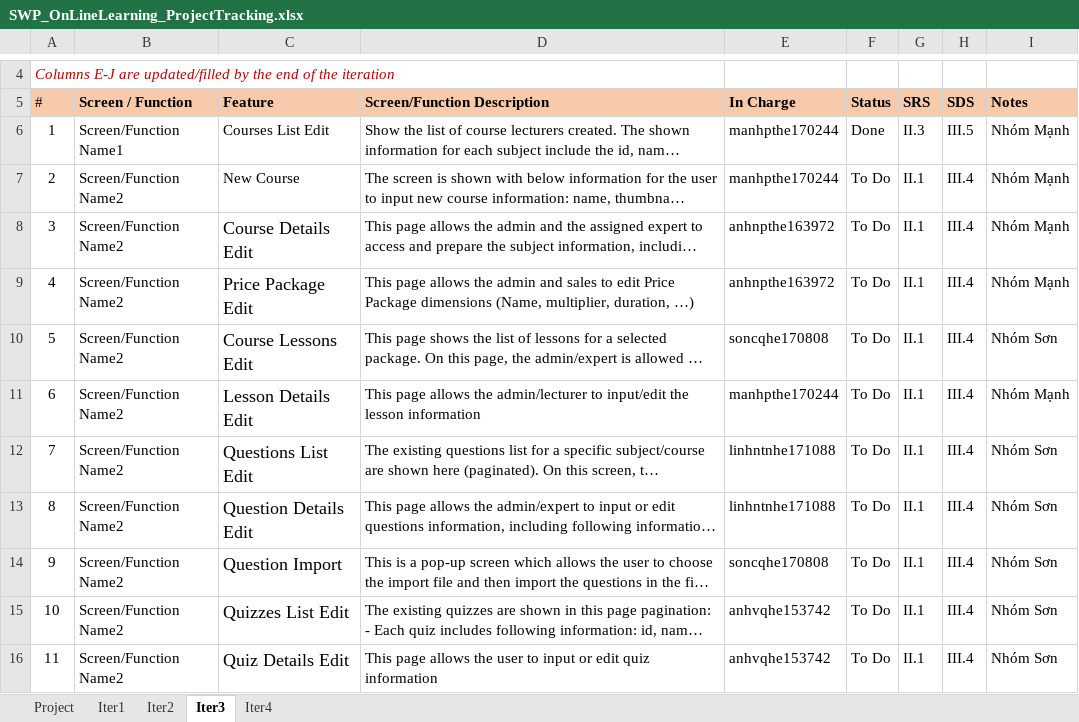
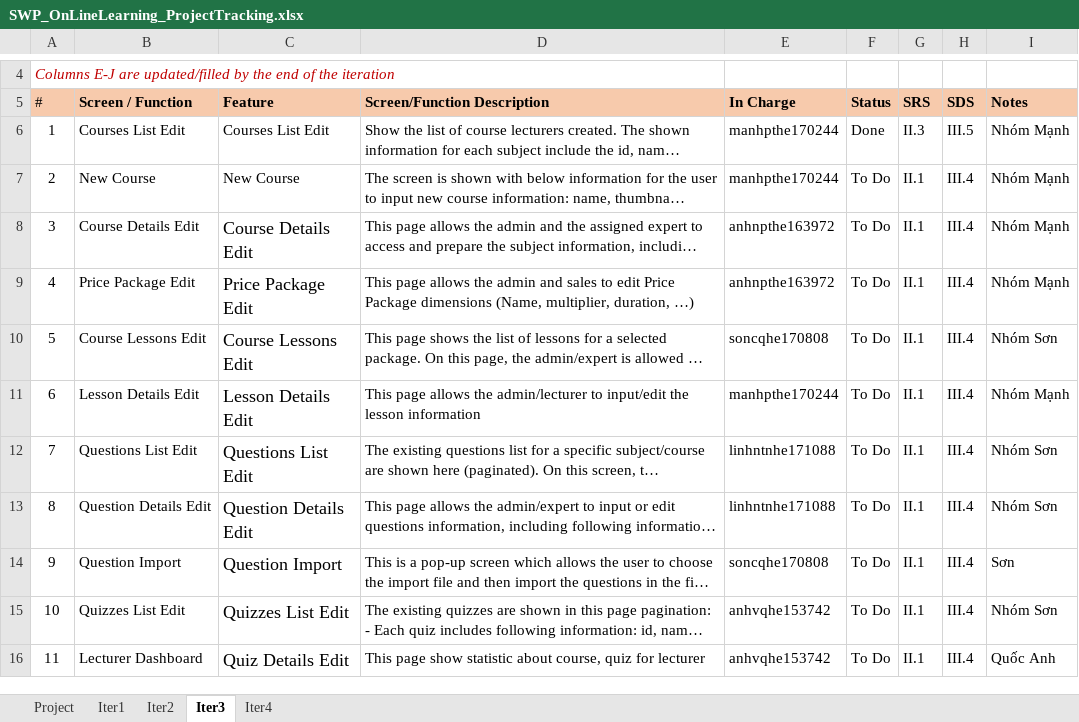
Before and after one commit to manhpthe170244/SWP391-Group4-OnlineLearningSystem, an Excel workbook: SWP/Week6/Docs/SWP_OnLineLearning_ProjectTracking.xlsx, sheet Iter3, drawn as a sheet; only a part is shown, gaps mark what is left out; long unchanged cells end in …; values as stored, in another font and other column widths than the file's, no borders; the diff names each change by its address in the sheet, - before the commit and + after, or states it on an @@ line.

Commit message:
mm

```diff
--- a/SWP/Week6/Docs/SWP_OnLineLearning_ProjectTracking.xlsx (sheet Iter3)
+++ b/SWP/Week6/Docs/SWP_OnLineLearning_ProjectTracking.xlsx (sheet Iter3)
-B6 (Screen / Function): Screen/Function Name1
+B6 (Screen / Function): Courses List Edit
-B7 (Screen / Function): Screen/Function Name2
+B7 (Screen / Function): New Course
-B8 (Screen / Function): Screen/Function Name2
+B8 (Screen / Function): Course Details Edit
-B9 (Screen / Function): Screen/Function Name2
+B9 (Screen / Function): Price Package Edit
-B10 (Screen / Function): Screen/Function Name2
+B10 (Screen / Function): Course Lessons Edit
-B11 (Screen / Function): Screen/Function Name2
+B11 (Screen / Function): Lesson Details Edit
-B12 (Screen / Function): Screen/Function Name2
+B12 (Screen / Function): Questions List Edit
-B13 (Screen / Function): Screen/Function Name2
+B13 (Screen / Function): Question Details Edit
-B14 (Screen / Function): Screen/Function Name2
+B14 (Screen / Function): Question Import
-I14 (Notes): Nhóm Sơn
+I14 (Notes): Sơn
-B15 (Screen / Function): Screen/Function Name2
+B15 (Screen / Function): Quizzes List Edit
-B16 (Screen / Function): Screen/Function Name2
+B16 (Screen / Function): Lecturer Dashboard
-D16 (Screen/Function Description): This page allows the user to input or edit quiz information
+D16 (Screen/Function Description): This page show statistic about course, quiz for lecturer
-I16 (Notes): Nhóm Sơn
+I16 (Notes): Quốc Anh
```
